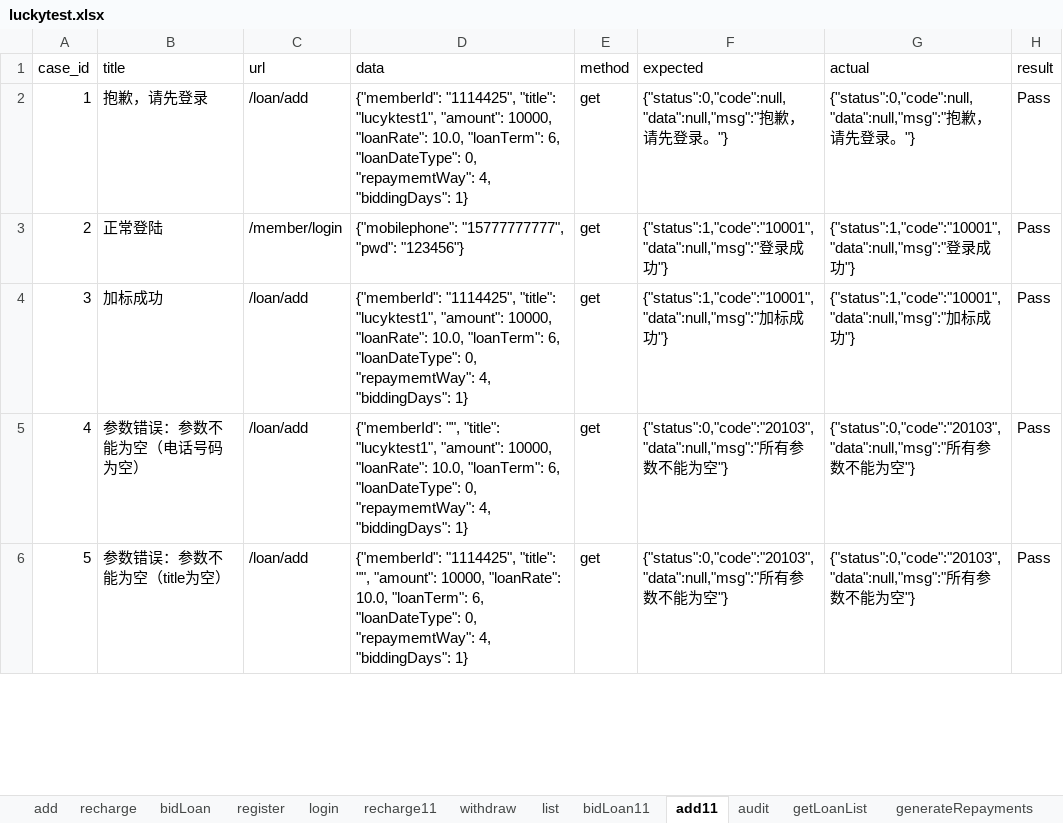
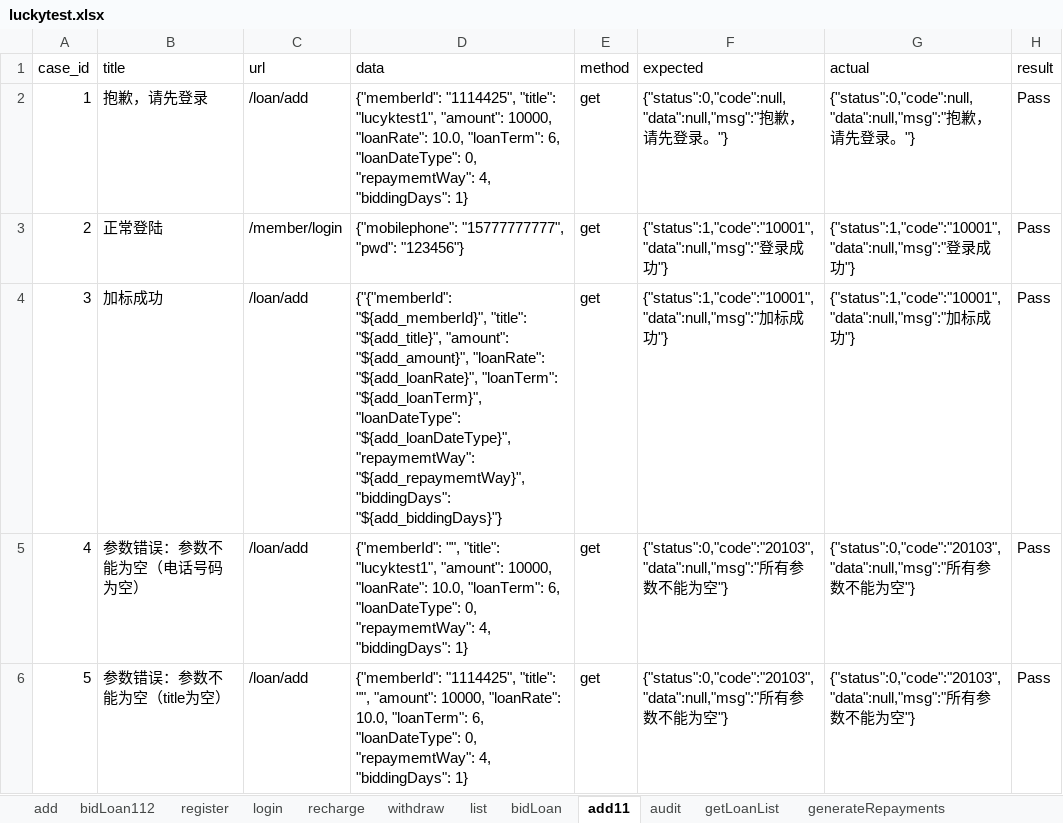
Before and after one commit to adou12138/python13-api-test, an Excel workbook: datas/luckytest.xlsx, sheet add11, drawn as a sheet; only a part is shown; values as stored, in another font and other column widths than the file's, no borders; ↵ is a line break in a cell; the diff names each change by its address in the sheet, - before the commit and + after, or states it on an @@ line.

```diff
--- a/datas/luckytest.xlsx (sheet add11)
+++ b/datas/luckytest.xlsx (sheet add11)
-sheet tab: recharge11
-sheet tab: bidLoan11
+sheet tab: bidLoan112
@@ sheet tab order changed: add | bidLoan112 | register | login | recharge | withdraw | list | bidLoan | add11 | audit | getLoanList | generateRepayments @@
-D4 (data): {"memberId": "1114425", "title": "lucyktest1", "amount": 10000, "loanRate": 10.0, "loanTerm": 6, ↵ "loanDateType": 0, "repaymemtWay": 4, "biddingDays": 1}
+D4 (data): {"{"memberId": "${add_memberId}", "title": "${add_title}", "amount": "${add_amount}", "loanRate": "${add_loanRate}", "loanTerm": "${add_loanTerm}", ↵ "loanDateType": "${add_loanDateType}", "repaymemtWay": "${add_repaymemtWay}", "biddingDays": "${add_biddingDays}"}
```
Also changed, not shown: sheet bidLoan, sheet withdraw, sheet recharge, sheet login, sheet add, 7 other files.
